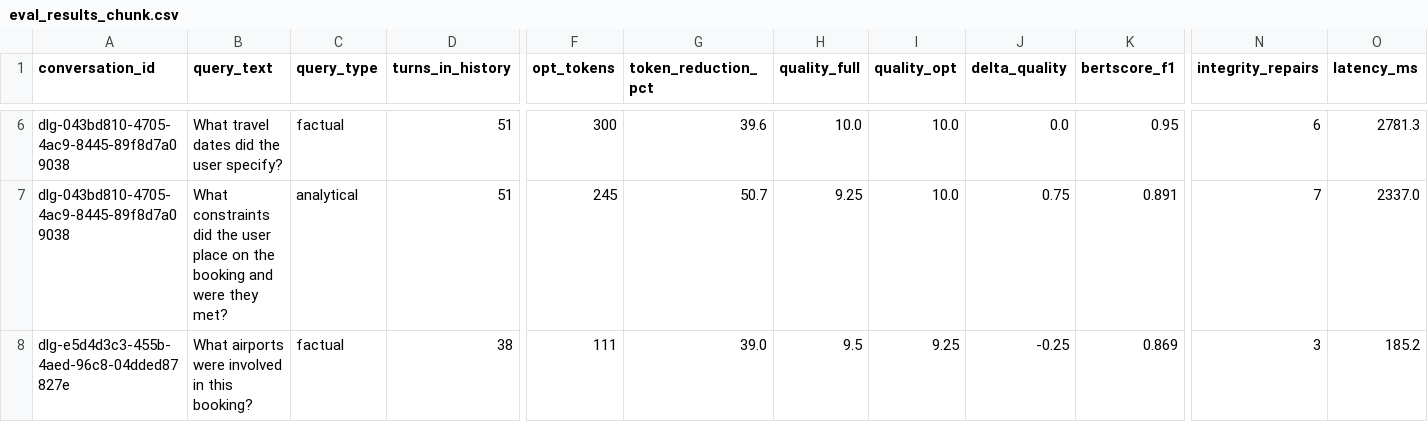
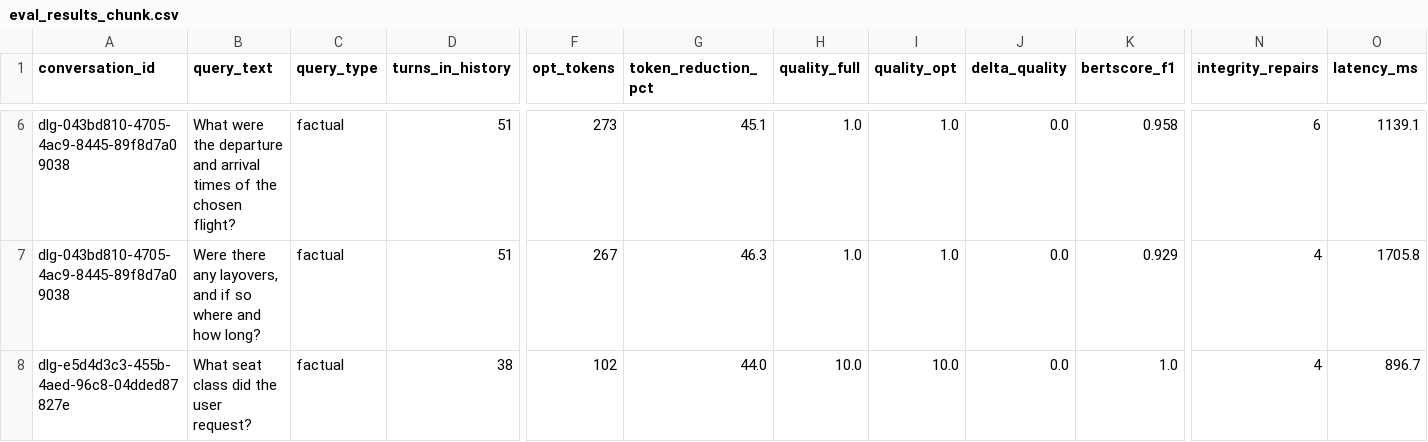
Before and after one commit to Harry84/context-optimizer, a CSV file: eval_results_chunk.csv, drawn as a sheet; only a part is shown, gaps mark what is left out; the diff covers the shown part only; the diff names each change by its address in the sheet, - before the commit and + after, or states it on an @@ line.

Commit message:
fix(eval): query selector sees turns near query position — all acceptance bars now pass
Selector previously always took turns 1-15 regardless of conversation length,
picking easy questions answerable from opening exchanges. Now takes the 15 turns
immediately before q_pos. Result: Δ quality +0.86 (was -0.21), BERTScore 0.949,
token reduction 45.4% — first time all three bars pass simultaneously.

```diff
--- a/eval_results_chunk.csv
+++ b/eval_results_chunk.csv
-B6 (query_text): What travel dates did the user specify?
+B6 (query_text): What were the departure and arrival times of the chosen flight?
-F6 (opt_tokens): 300
+F6 (opt_tokens): 273
-G6 (token_reduction_pct): 39.6
+G6 (token_reduction_pct): 45.1
-H6 (quality_full): 10.0
+H6 (quality_full): 1.0
-I6:I7 (quality_opt): 10.0
+I6:I7 (quality_opt): 1.0
-K6 (bertscore_f1): 0.95
+K6 (bertscore_f1): 0.958
-O6 (latency_ms): 2781.3
+O6 (latency_ms): 1139.1
-B7 (query_text): What constraints did the user place on the booking and were they met?
+B7 (query_text): Were there any layovers, and if so where and how long?
-C7 (query_type): analytical
+C7 (query_type): factual
-F7 (opt_tokens): 245
+F7 (opt_tokens): 267
-G7 (token_reduction_pct): 50.7
+G7 (token_reduction_pct): 46.3
-H7 (quality_full): 9.25
+H7 (quality_full): 1.0
-J7 (delta_quality): 0.75
+J7 (delta_quality): 0.0
-K7 (bertscore_f1): 0.891
+K7 (bertscore_f1): 0.929
-N7 (integrity_repairs): 7
+N7 (integrity_repairs): 4
-O7 (latency_ms): 2337.0
+O7 (latency_ms): 1705.8
-B8 (query_text): What airports were involved in this booking?
+B8 (query_text): What seat class did the user request?
-F8 (opt_tokens): 111
+F8 (opt_tokens): 102
-G8 (token_reduction_pct): 39.0
+G8 (token_reduction_pct): 44.0
-H8 (quality_full): 9.5
+H8 (quality_full): 10.0
-I8 (quality_opt): 9.25
+I8 (quality_opt): 10.0
-J8 (delta_quality): -0.25
+J8 (delta_quality): 0.0
-K8 (bertscore_f1): 0.869
+K8 (bertscore_f1): 1.0
-N8 (integrity_repairs): 3
+N8 (integrity_repairs): 4
-O8 (latency_ms): 185.2
+O8 (latency_ms): 896.7
```
Also changed, not shown: 2 added rows, 2 removed rows and 112 edited cells elsewhere in this file, 5 other files.
